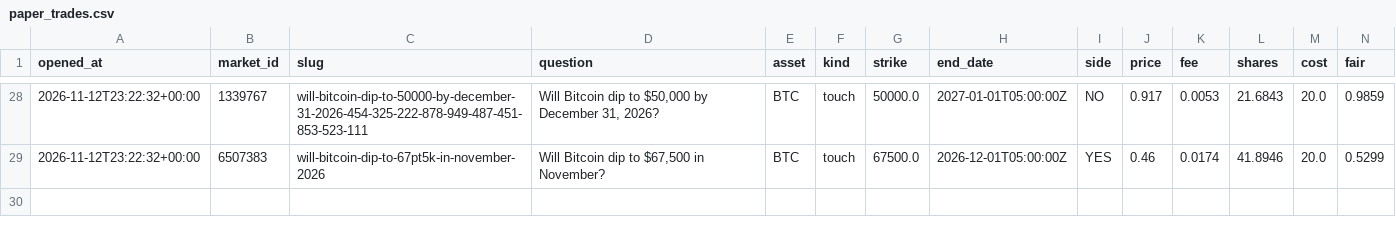
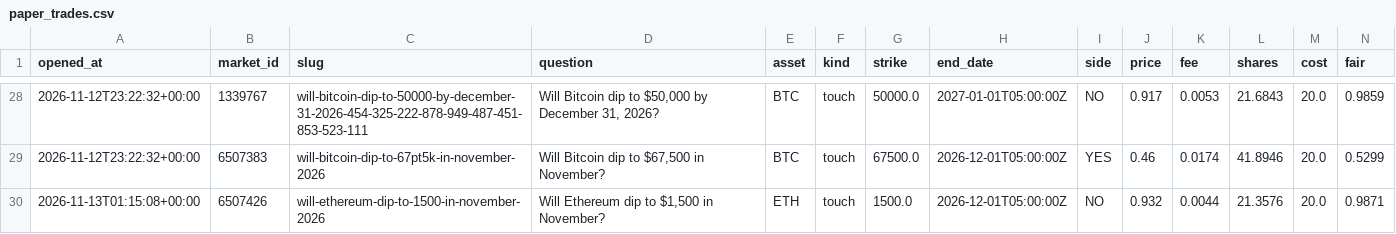
Before and after one commit to Chum1286/polymarket-paper-bot., a CSV file: data_atm/paper_trades.csv, drawn as a sheet; only a part is shown, gaps mark what is left out; rows hold the shown columns only; the diff names each change by its address in the sheet, - before the commit and + after, or states it on an @@ line.

Commit message:
paper bot run 2026-11-13T01:15Z

```diff
--- a/data_atm/paper_trades.csv
+++ b/data_atm/paper_trades.csv
+row 30: 2026-11-13T01:15:08+00:00 | 6507426 | will-ethereum-dip-to-1500-in-november-2026 | Will Ethereum dip to $1,500 in November? | ETH | touch | 1500.0 | 2026-12-01T05:00:00Z | NO | 0.932 | 0.0044 | 21.3576 | 20.0 | 0.9871
```
Also changed, not shown: 2 other files.
